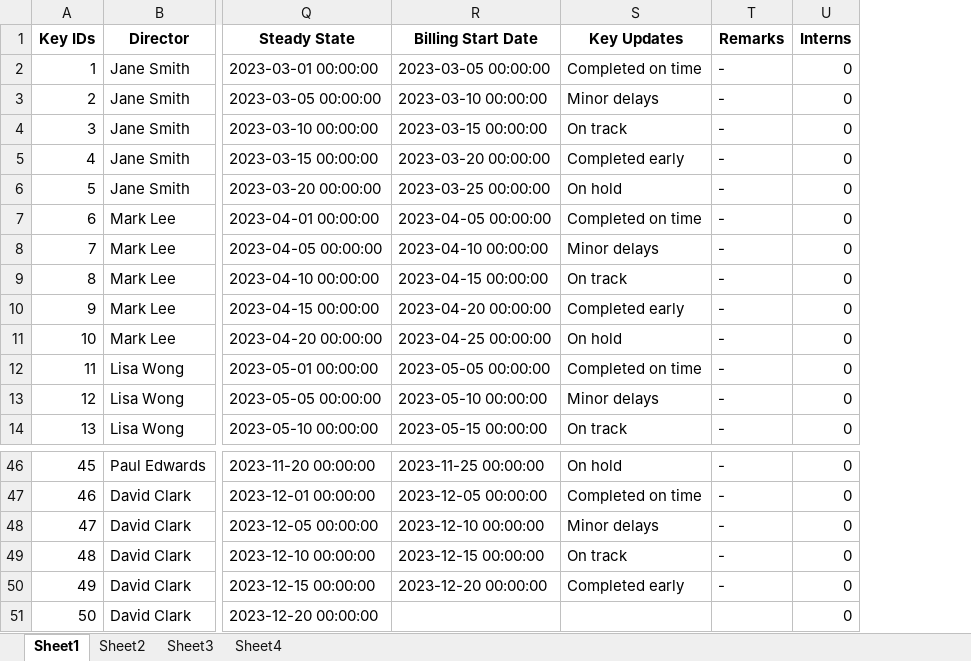
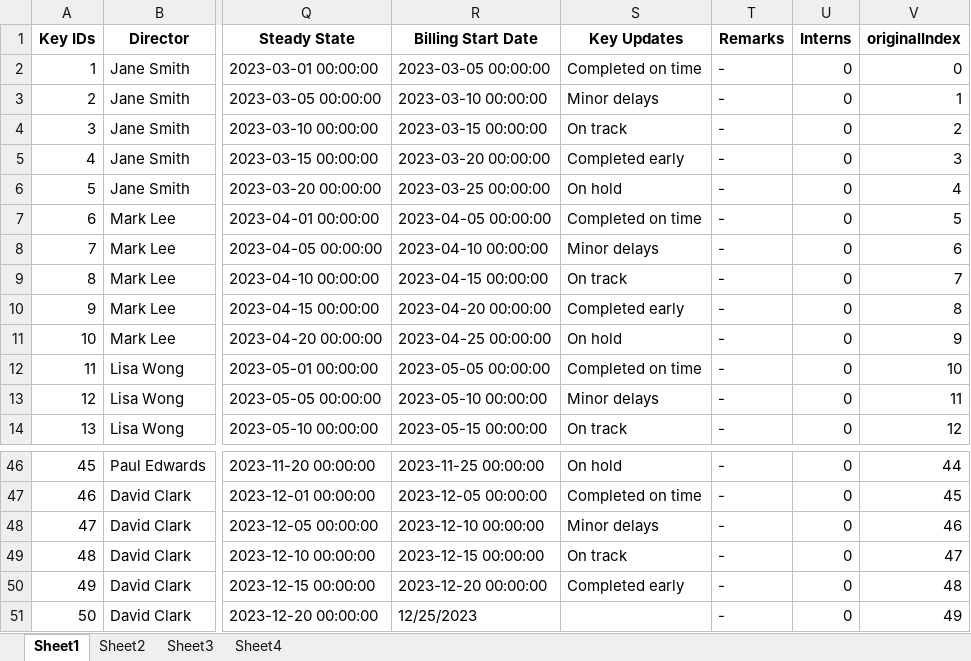
Before and after one commit to VaibhavP689/Databases, an Excel workbook: Project_1.xlsx, sheet Sheet1, drawn as a sheet; only a part is shown, gaps mark what is left out; values as stored, in another font and other column widths than the file's, no borders; the diff names each change by its address in the sheet, - before the commit and + after, or states it on an @@ line.

Commit message:
commiting hide row and dates

```diff
--- a/Project_1.xlsx (sheet Sheet1)
+++ b/Project_1.xlsx (sheet Sheet1)
+column V (originalIndex), rows 2-14: 0 | 1 | 2 | 3 | 4 | 5 | 6 | 7 | 8 | 9 | 10 | 11 | 12; rows 46-51: 44 | 45 | 46 | 47 | 48 | 49
-R51 (Billing Start Date): (empty)
+R51 (Billing Start Date): 12/25/2023
-T51 (Remarks): (empty)
+T51 (Remarks): -
```
Also changed, not shown: 9 other files.
